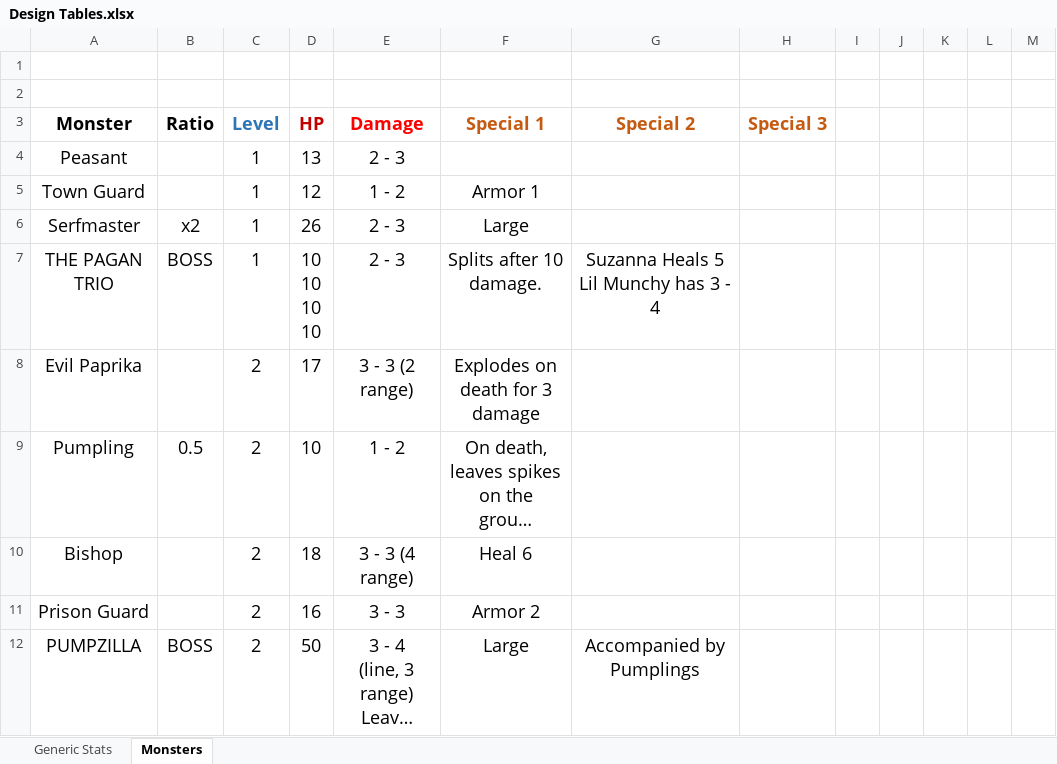
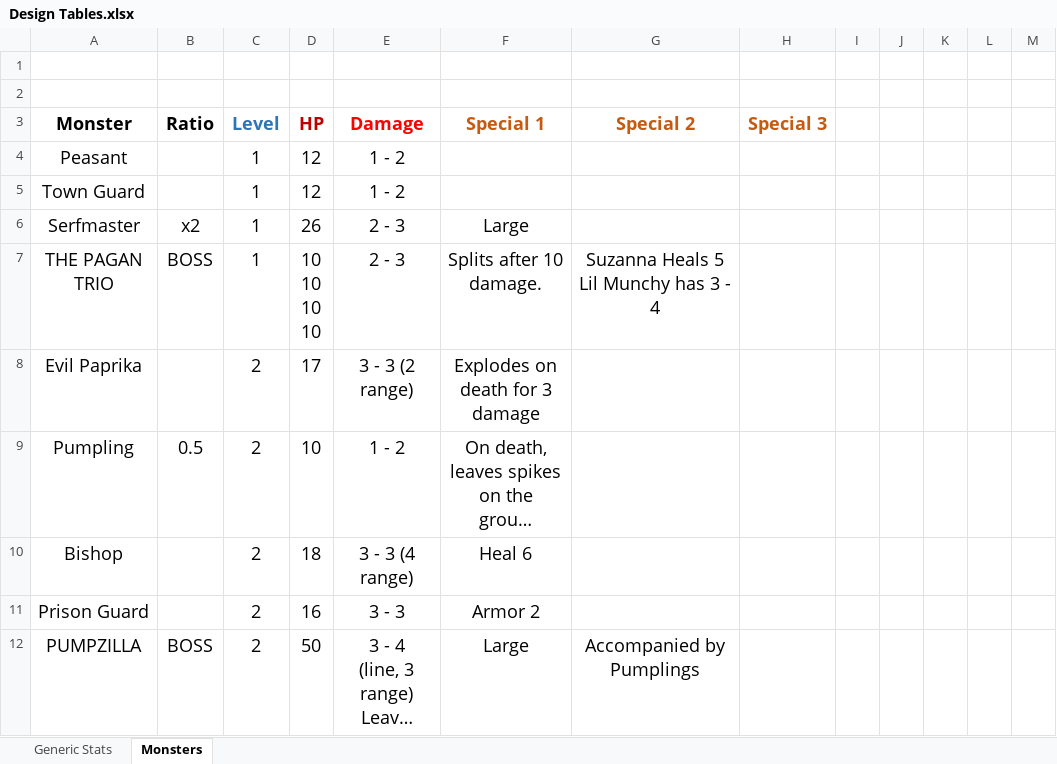
Before and after one commit to daverave1212/TaleAndAle, an Excel workbook: Design Tables.xlsx, sheet Monsters, drawn as a sheet; only a part is shown; long unchanged cells end in …; values as stored, in another font and other column widths than the file's, no borders; the diff names each change by its address in the sheet, - before the commit and + after, or states it on an @@ line.

```diff
--- a/Design Tables.xlsx (sheet Monsters)
+++ b/Design Tables.xlsx (sheet Monsters)
-D4 (HP): 13
+D4 (HP): 12
-E4 (Damage): 2 - 3
+E4 (Damage): 1 - 2
-F5 (Special 1): Armor 1
+F5 (Special 1): (empty)
```
Also changed, not shown: 5 other files.
